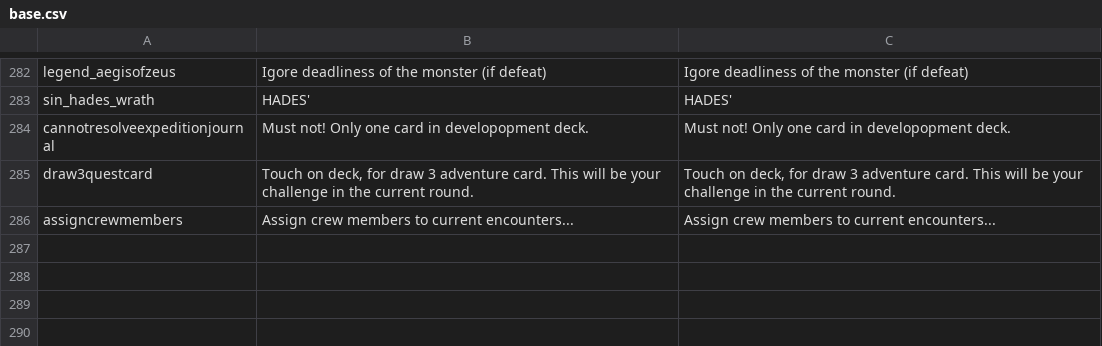
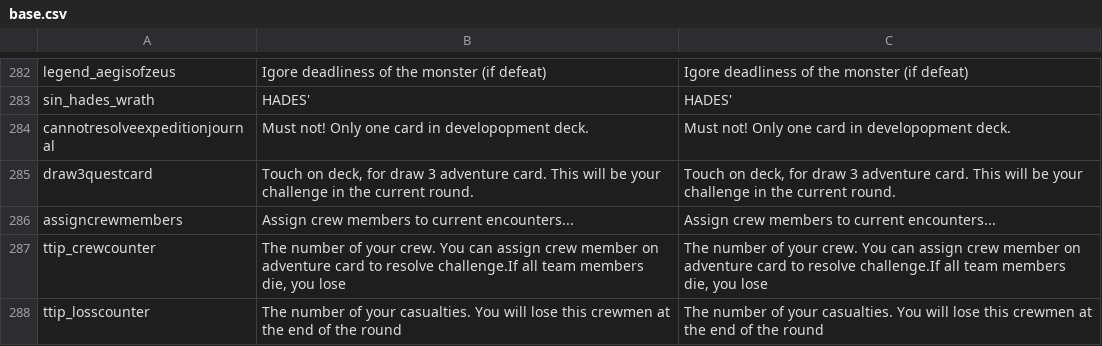
Before and after one commit to maxdk9/argonautsexpedition, a CSV file: Assets/SimpleLocalization/Resources/Localization/base.csv, drawn as a sheet; only a part is shown, gaps mark what is left out; the diff names each change by its address in the sheet, - before the commit and + after, or states it on an @@ line.

```diff
--- a/Assets/SimpleLocalization/Resources/Localization/base.csv
+++ b/Assets/SimpleLocalization/Resources/Localization/base.csv
+row 287: ttip_crewcounter | The number of your crew. You can assign crew member on adventure card to resolve challenge.If all team members die, you lose | The number of your crew. You can assign crew member on adventure card to resolve challenge.If all team members die, you lose
+row 288: ttip_losscounter | The number of your casualties. You will lose this crewmen at the end of the round | The number of your casualties. You will lose this crewmen at the end of the round
```
Also changed, not shown: 10 other files.
